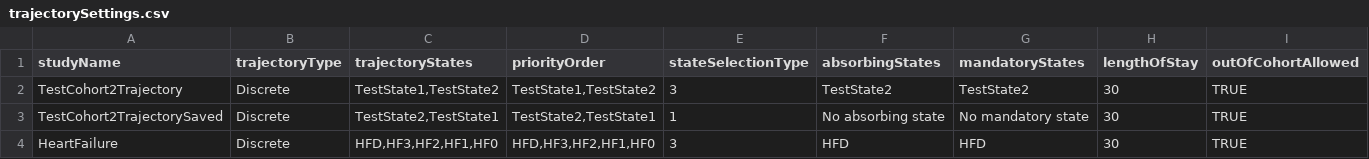
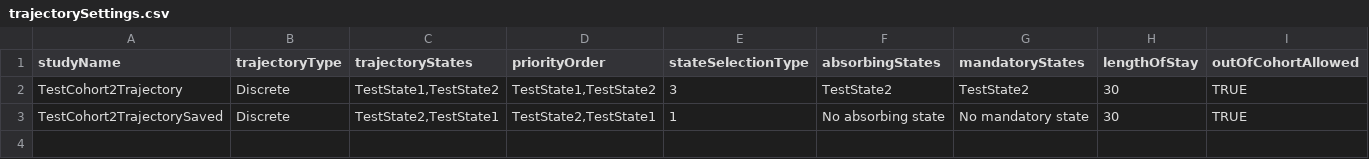
Before and after one commit to HealthInformaticsUT/Cohort2Trajectory, a CSV file: inst/Settings/trajectorySettings.csv, drawn as a sheet.

```diff
--- a/inst/Settings/trajectorySettings.csv
+++ b/inst/Settings/trajectorySettings.csv
@@ -3,2 +3 @@
 "TestCohort2TrajectorySaved","Discrete","TestState2,TestState1","TestState2,TestState1",1,"No absorbing state","No mandatory state",30,TRUE
-"HeartFailure","Discrete","HFD,HF3,HF2,HF1,HF0","HFD,HF3,HF2,HF1,HF0",3,"HFD","HFD",30,TRUE
```
Also changed, not shown: 15 other files.
